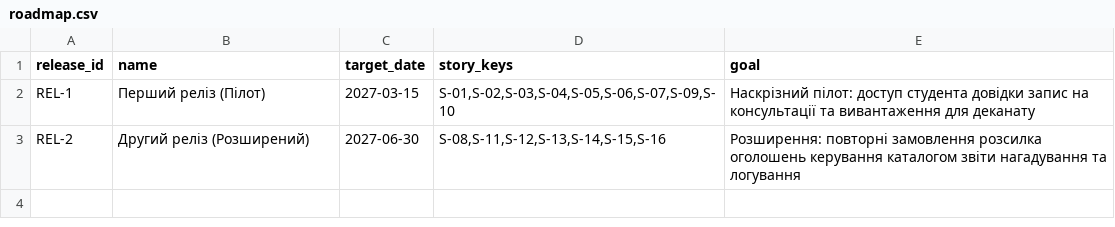
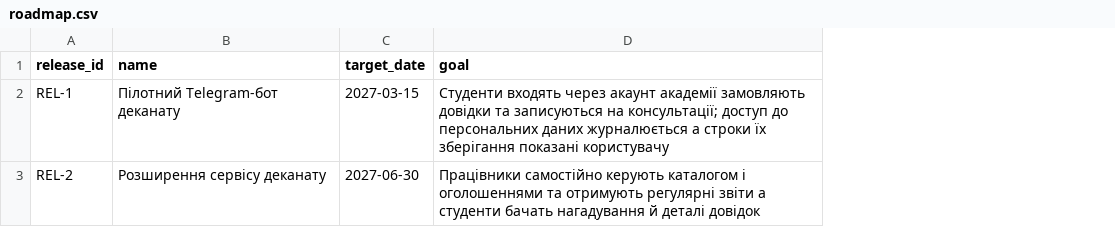
Before and after one commit to evilsdx/pm-2026-kn41-zlotenko, a CSV file: lr07_wbs/roadmap.csv, drawn as a sheet; removed rows and columns are numbered as before the commit, all else as after; the diff names each change by its address in the sheet, - before the commit and + after, or states it on an @@ line.

Commit message:
Revise roadmap for releases and goals
Updated roadmap with new release names and goals.

```diff
--- a/lr07_wbs/roadmap.csv
+++ b/lr07_wbs/roadmap.csv
-column D (story_keys), rows 2-3: S-01,S-02,S-03,S-04,S-05,S-06,S-07,S-09,S-10 | S-08,S-11,S-12,S-13,S-14,S-15,S-16
-B2 (name): Перший реліз (Пілот)
+B2 (name): Пілотний Telegram-бот деканату
-D2 (goal): Наскрізний пілот: доступ студента довідки запис на консультації та вивантаження для деканату
+D2 (goal): Студенти входять через акаунт академії замовляють довідки та записуються на консультації; доступ до персональних даних журналюється а строки їх зберігання показані користувачу
-B3 (name): Другий реліз (Розширений)
+B3 (name): Розширення сервісу деканату
-D3 (goal): Розширення: повторні замовлення розсилка оголошень керування каталогом звіти нагадування та логування
+D3 (goal): Працівники самостійно керують каталогом і оголошеннями та отримують регулярні звіти а студенти бачать нагадування й деталі довідок
```
